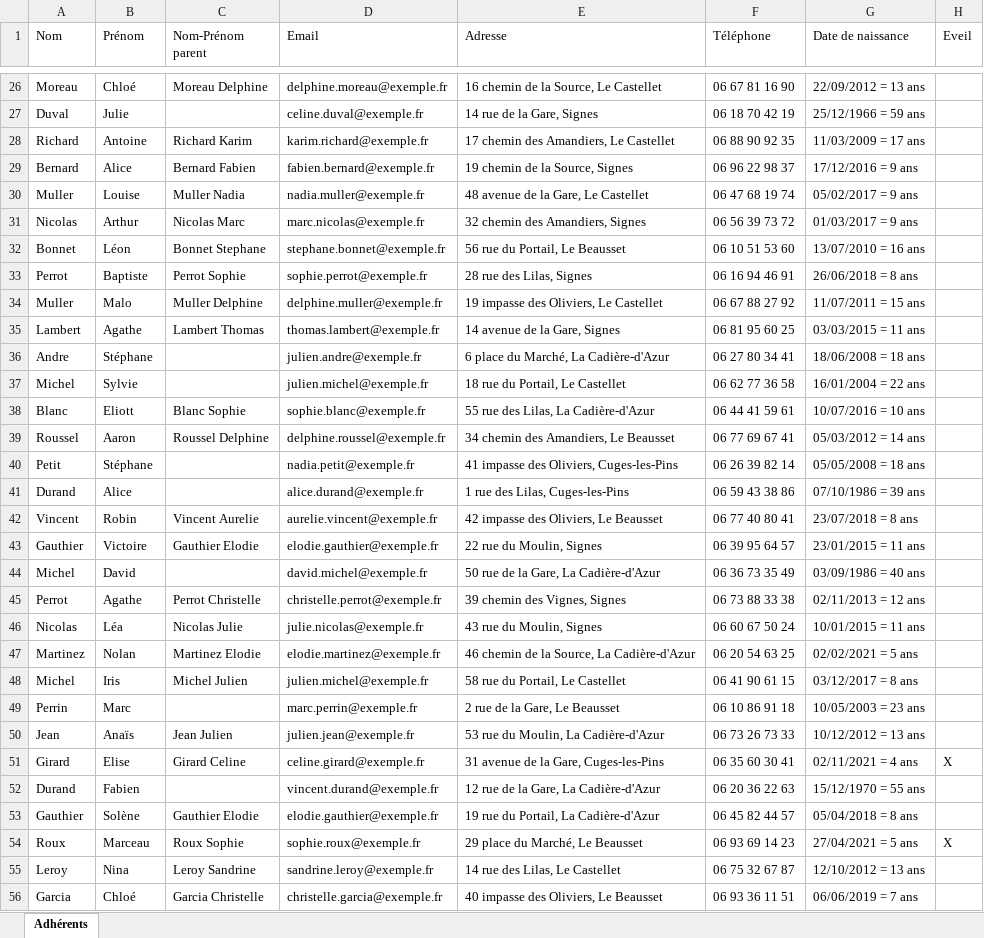
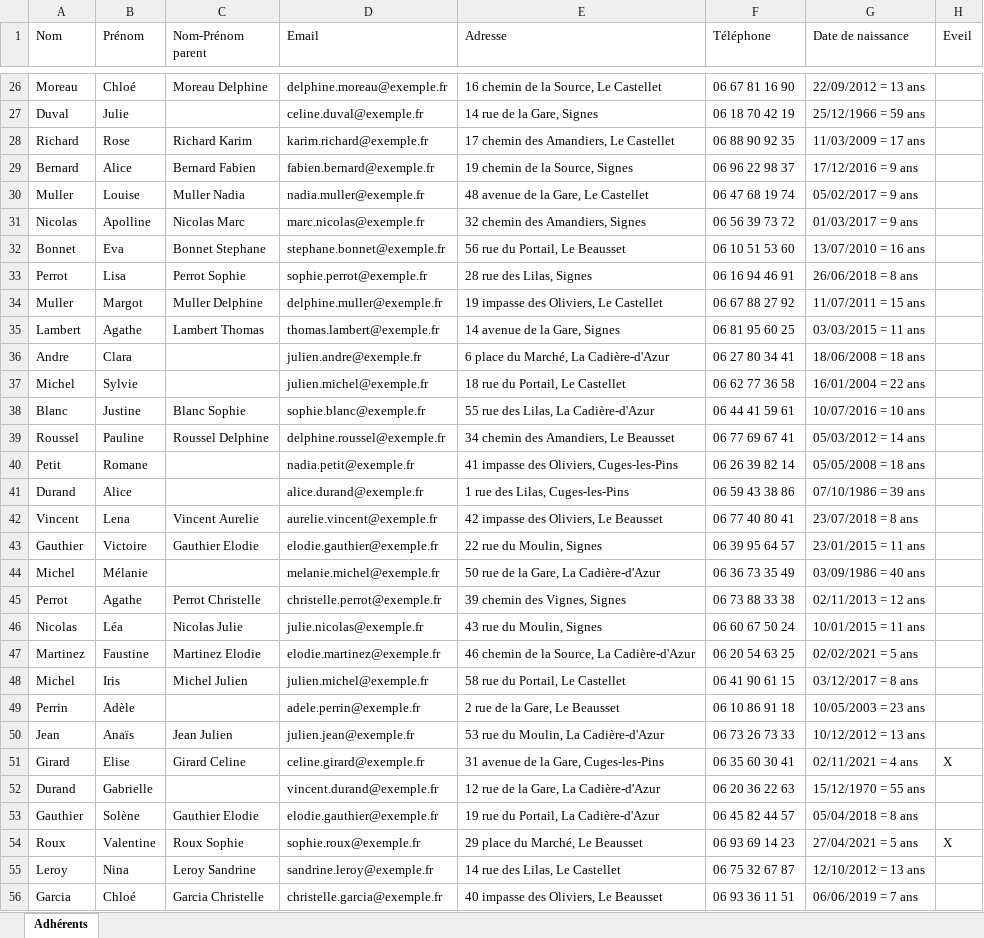
Before and after one commit to silvaplana/contretemps, an Excel workbook: backend/seed_data/eleves_demo.xlsx, sheet Adhérents, drawn as a sheet; only a part is shown, gaps mark what is left out; values as stored, in another font and other column widths than the file's, no borders; the diff covers the shown part only; the diff names each change by its address in the sheet, - before the commit and + after, or states it on an @@ line.

```diff
--- a/backend/seed_data/eleves_demo.xlsx (sheet Adhérents)
+++ b/backend/seed_data/eleves_demo.xlsx (sheet Adhérents)
-B28 (Prénom): Antoine
+B28 (Prénom): Rose
-B31 (Prénom): Arthur
+B31 (Prénom): Apolline
-B32 (Prénom): Léon
+B32 (Prénom): Eva
-B33 (Prénom): Baptiste
+B33 (Prénom): Lisa
-B34 (Prénom): Malo
+B34 (Prénom): Margot
-B36 (Prénom): Stéphane
+B36 (Prénom): Clara
-B38 (Prénom): Eliott
+B38 (Prénom): Justine
-B39 (Prénom): Aaron
+B39 (Prénom): Pauline
-B40 (Prénom): Stéphane
+B40 (Prénom): Romane
-B42 (Prénom): Robin
+B42 (Prénom): Lena
-B44 (Prénom): David
+B44 (Prénom): Mélanie
-D44 (Email): david.michel@exemple.fr
+D44 (Email): melanie.michel@exemple.fr
-B47 (Prénom): Nolan
+B47 (Prénom): Faustine
-B49 (Prénom): Marc
+B49 (Prénom): Adèle
-D49 (Email): marc.perrin@exemple.fr
+D49 (Email): adele.perrin@exemple.fr
-B52 (Prénom): Fabien
+B52 (Prénom): Gabrielle
-B54 (Prénom): Marceau
+B54 (Prénom): Valentine
```
Also changed, not shown: 16 edited cells elsewhere in this sheet, 3 other files.
